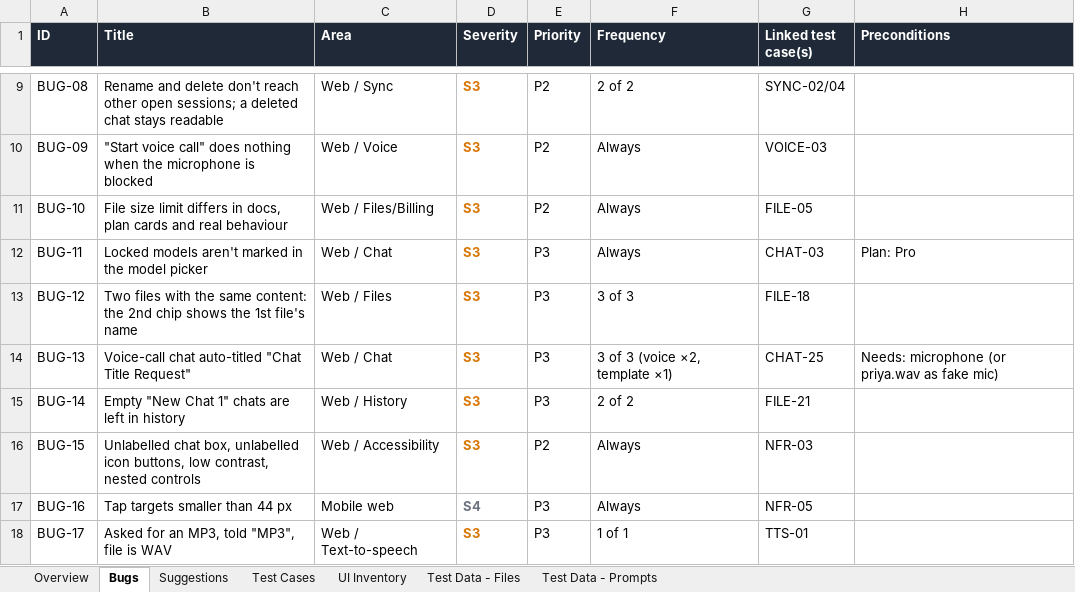
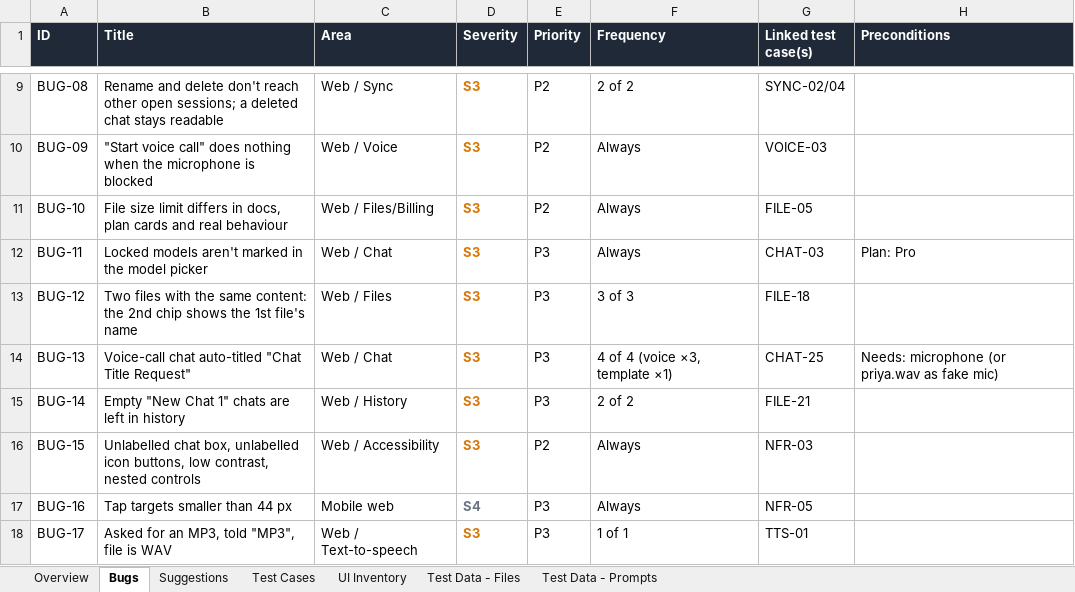
Before and after one commit to Pranav57/Bearly-QA, an Excel workbook: docs/Bearly-QA-Review.xlsx, sheet Bugs, drawn as a sheet; only a part is shown, gaps mark what is left out; values as stored, in another font and other column widths than the file's, no borders; charts and pictures not drawn; the diff covers the shown part only; the diff names each change by its address in the sheet, - before the commit and + after, or states it on an @@ line.

```diff
--- a/docs/Bearly-QA-Review.xlsx (sheet Bugs)
+++ b/docs/Bearly-QA-Review.xlsx (sheet Bugs)
-F14 (Frequency): 3 of 3 (voice ×2, template ×1)
+F14 (Frequency): 4 of 4 (voice ×3, template ×1)
```
Also changed, not shown: 6 added rows and 3 edited cells elsewhere in this sheet, sheet Test Cases, sheet Suggestions, sheet Overview, formulas that keep their value, charts or pictures, 19 other files.
